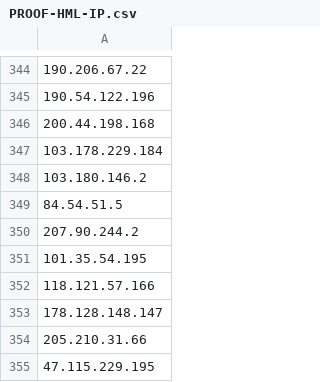
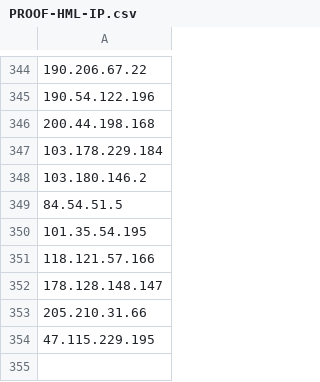
Before and after one commit to proofsoc/IoCs, a CSV file: PROOF-HML-IP.csv, drawn as a sheet; only a part is shown, gaps mark what is left out; the diff names each change by its address in the sheet, - before the commit and + after, or states it on an @@ line.

Commit message:
Dados buscados do MISP 2023-10-24 15:33

```diff
--- a/PROOF-HML-IP.csv
+++ b/PROOF-HML-IP.csv
-row 350: 207.90.244.2
```
